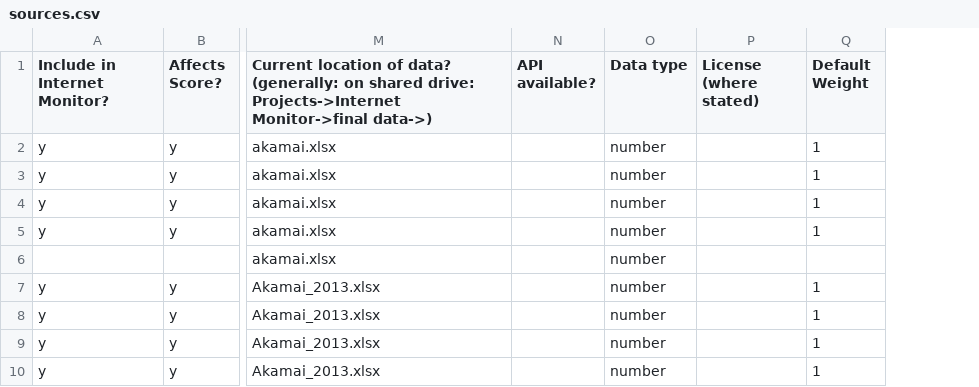
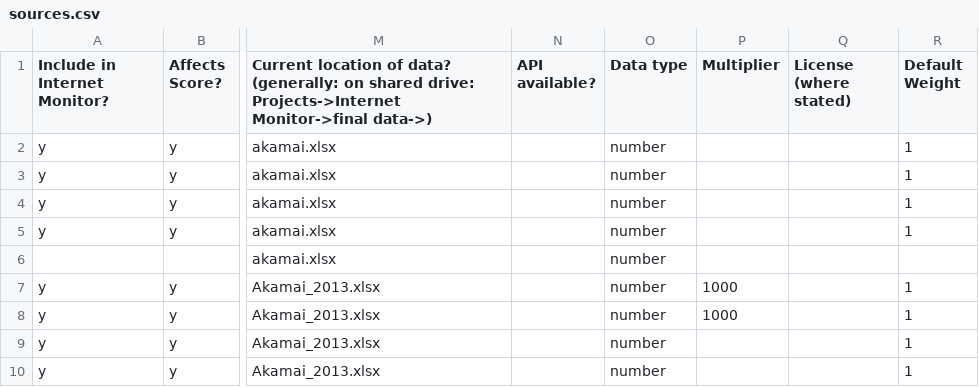
Before and after one commit to berkmancenter/internet_monitor, a CSV file: db/sources.csv, drawn as a sheet; only a part is shown, gaps mark what is left out; the diff names each change by its address in the sheet, - before the commit and + after, or states it on an @@ line.

Commit message:
#7840 - add multiplier

```diff
--- a/db/sources.csv
+++ b/db/sources.csv
+column P (Multiplier), rows 7-8: 1000 | 1000
```
Also changed, not shown: 2 other files.
